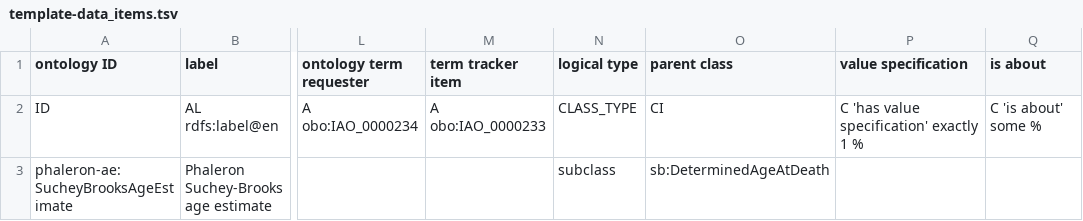
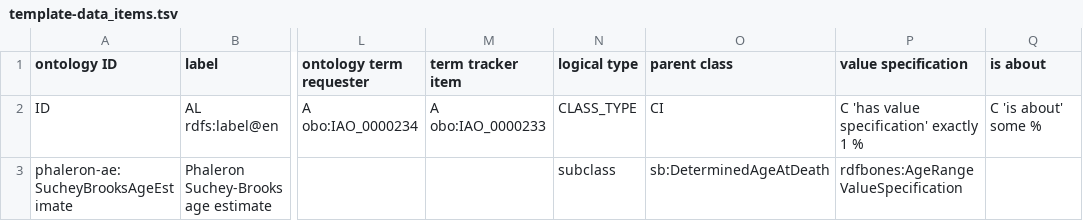
Before and after one commit to RDFBones/Phaleron-AgeEstimation, a TSV file: template-data_items.tsv, drawn as a sheet; only a part is shown, gaps mark what is left out; the diff names each change by its address in the sheet, - before the commit and + after, or states it on an @@ line.

Commit message:
Added reference to value specification.

```diff
--- a/template-data_items.tsv
+++ b/template-data_items.tsv
-P3 (value specification): (empty)
+P3 (value specification): rdfbones:AgeRangeValueSpecification
```
